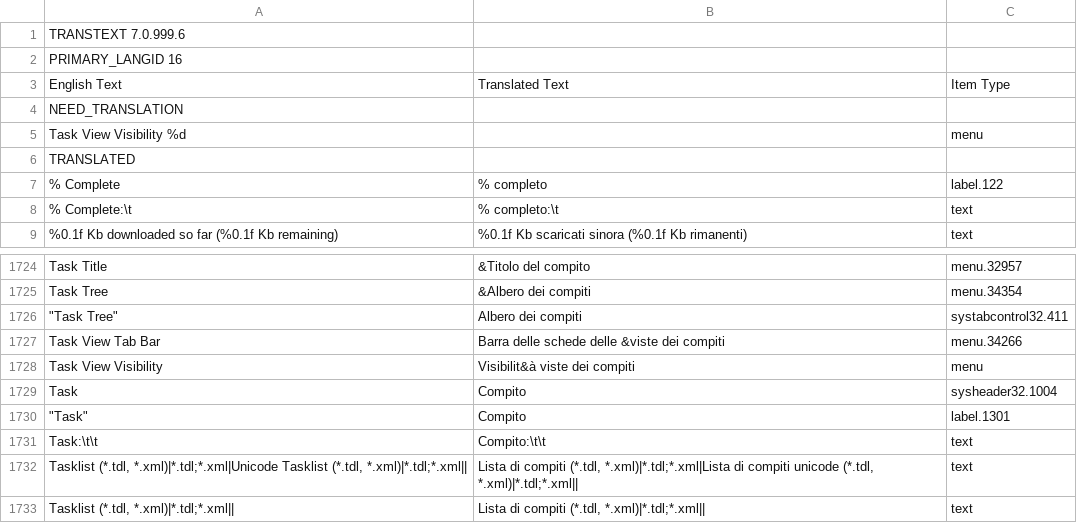
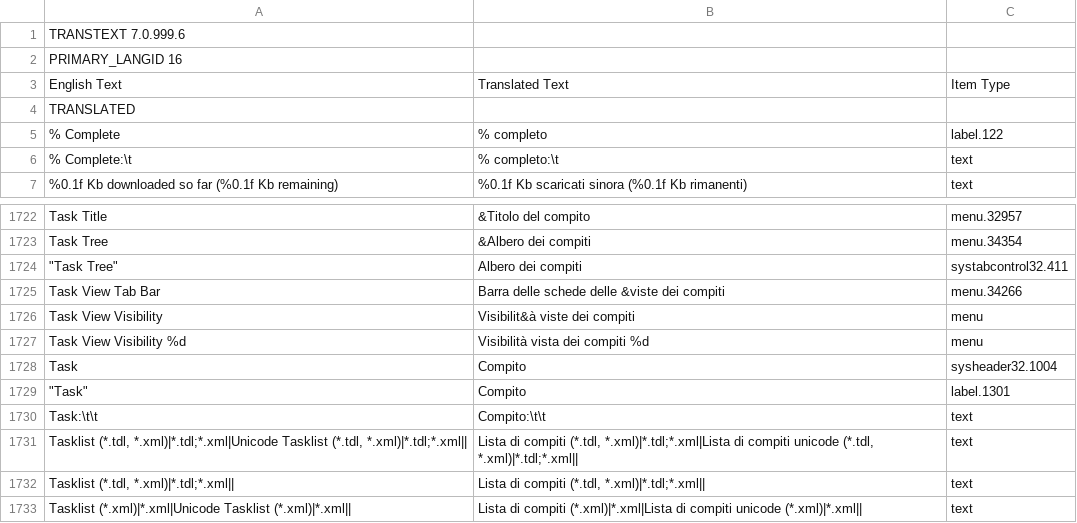
Before and after one commit to abstractspoon/ToDoList_Resources, a CSV file: Translations/Italiano (Italia).csv, drawn as a sheet; only a part is shown, gaps mark what is left out; the shorter side is filled out with more unchanged rows; removed rows and columns are numbered as before the commit, all else as after; the diff names each change by its address in the sheet, - before the commit and + after, or states it on an @@ line.

Commit message:
Update Italian translations

```diff
--- a/Translations/Italiano (Italia).csv
+++ b/Translations/Italiano (Italia).csv
-row 4: NEED_TRANSLATION
-row 5: Task View Visibility %d |  | menu
+row 1727: Task View Visibility %d | Visibilità vista dei compiti %d | menu
```
